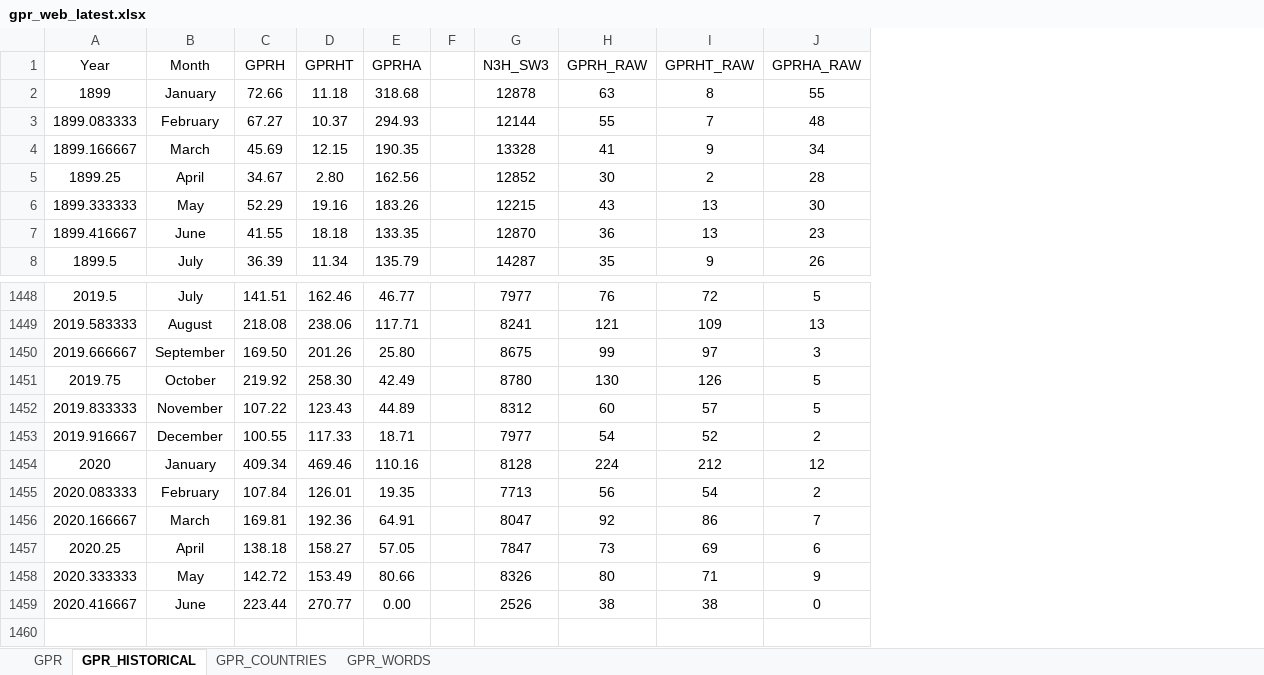
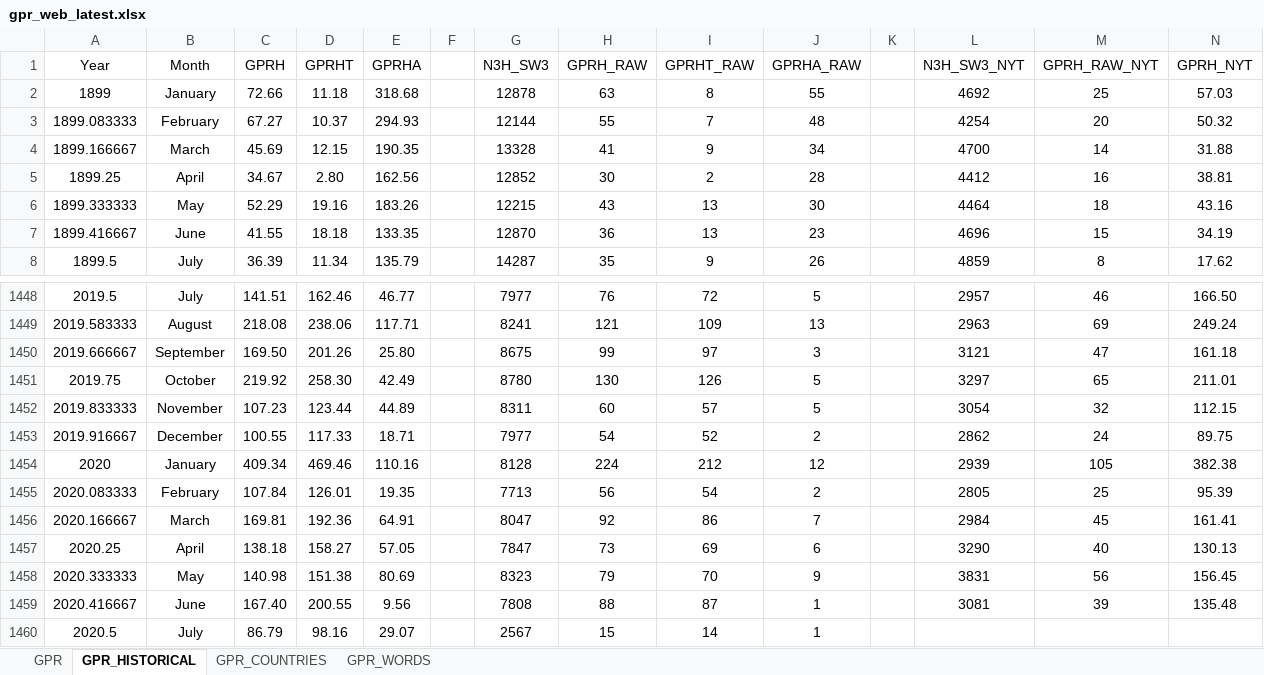
Before and after one commit to iacoviel/iacoviel.github.io, an Excel workbook: gpr_files/gpr_web_latest.xlsx, sheet GPR_HISTORICAL, drawn as a sheet; only a part is shown, gaps mark what is left out; values as stored, in another font and other column widths than the file's, no borders; removed rows and columns are numbered as before the commit, all else as after; the diff names each change by its address in the sheet, - before the commit and + after, or states it on an @@ line.

```diff
--- a/gpr_files/gpr_web_latest.xlsx (sheet GPR_HISTORICAL)
+++ b/gpr_files/gpr_web_latest.xlsx (sheet GPR_HISTORICAL)
+column K, empty
+column L (N3H_SW3_NYT), rows 2-8: 4692 | 4254 | 4700 | 4412 | 4464 | 4696 | 4859; rows 1448-1457: 2957 | 2963 | 3121 | 3297 | 3054 | 2862 | 2939 | 2805 | 2984 | 3290
+column M (GPRH_RAW_NYT), rows 2-8: 25 | 20 | 14 | 16 | 18 | 15 | 8; rows 1448-1457: 46 | 69 | 47 | 65 | 32 | 24 | 105 | 25 | 45 | 40
+column N (GPRH_NYT), rows 2-8: 57.03 | 50.32 | 31.88 | 38.81 | 43.16 | 34.19 | 17.62; rows 1448-1457: 166.50 | 249.24 | 161.18 | 211.01 | 112.15 | 89.75 | 382.38 | 95.39 | 161.41 | 130.13
-C1452 (GPRH): 107.22
+C1452 (GPRH): 107.23
-D1452 (GPRHT): 123.43
+D1452 (GPRHT): 123.44
-G1452 (N3H_SW3): 8312
+G1452 (N3H_SW3): 8311
-row 1458: 2020.333333 | May | 142.72 | 153.49 | 80.66 |  | 8326 | 80 | 71 | 9
-row 1459: 2020.416667 | June | 223.44 | 270.77 | 0.00 |  | 2526 | 38 | 38 | 0
+row 1458: 2020.333333 | May | 140.98 | 151.38 | 80.69 |  | 8323 | 79 | 70 | 9 |  | 3831 | 56 | 156.45
+row 1459: 2020.416667 | June | 167.40 | 200.55 | 9.56 |  | 7808 | 88 | 87 | 1 |  | 3081 | 39 | 135.48
+row 1460: 2020.5 | July | 86.79 | 98.16 | 29.07 |  | 2567 | 15 | 14 | 1
```
Also changed, not shown: sheet GPR, sheet GPR_COUNTRIES, 1 other file.
